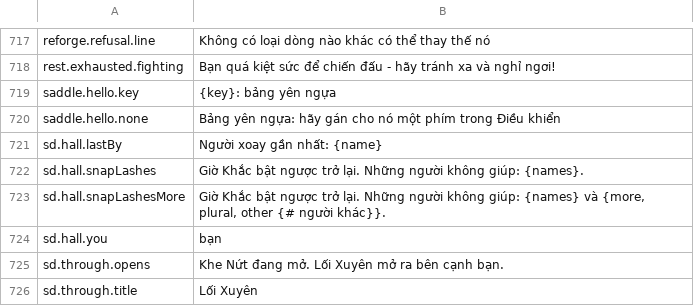
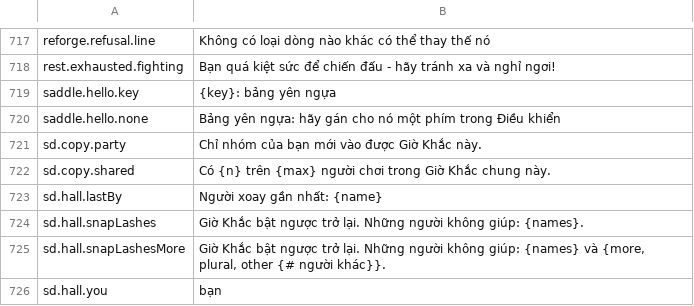
Before and after one commit to Lattymoy/daggerfall-js-source, a CSV file: locales/vi/Port_Strings.csv, drawn as a sheet; only a part is shown, gaps mark what is left out; the shorter side is filled out with more unchanged rows; the diff names each change by its address in the sheet, - before the commit and + after, or states it on an @@ line.

```diff
--- a/locales/vi/Port_Strings.csv
+++ b/locales/vi/Port_Strings.csv
+row 721: sd.copy.party | Chỉ nhóm của bạn mới vào được Giờ Khắc này.
+row 722: sd.copy.shared | Có {n} trên {max} người chơi trong Giờ Khắc chung này.
```
Also changed, not shown: locales/bg/Port_Strings.csv, locales/el/Port_Strings.csv, 48 other files.
